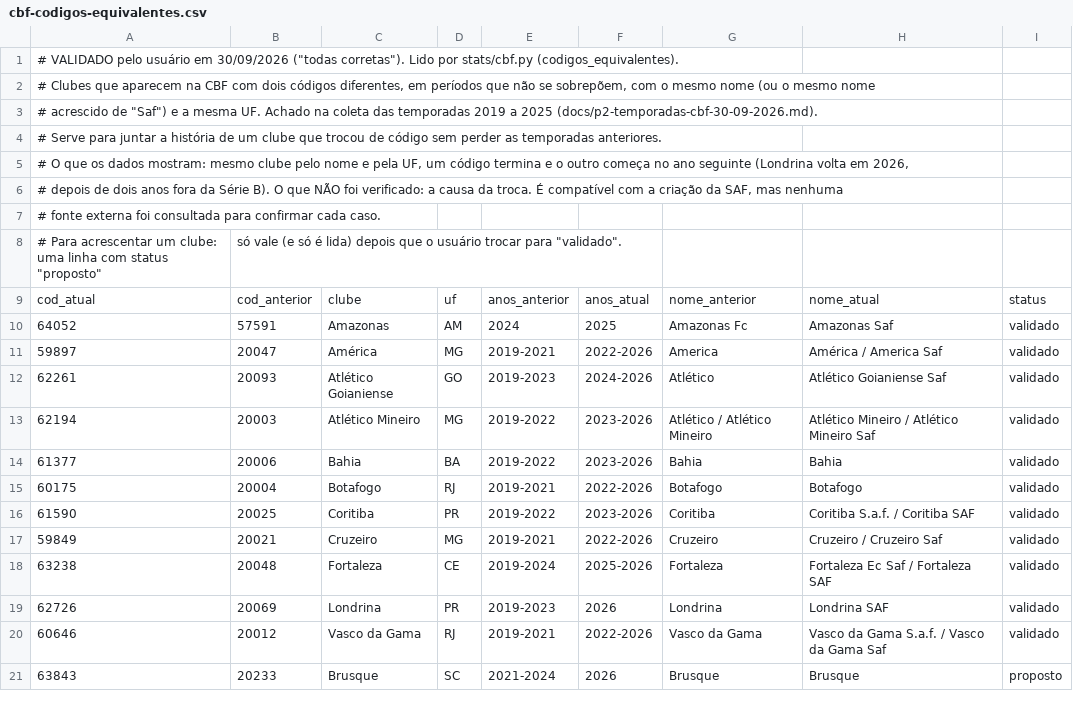
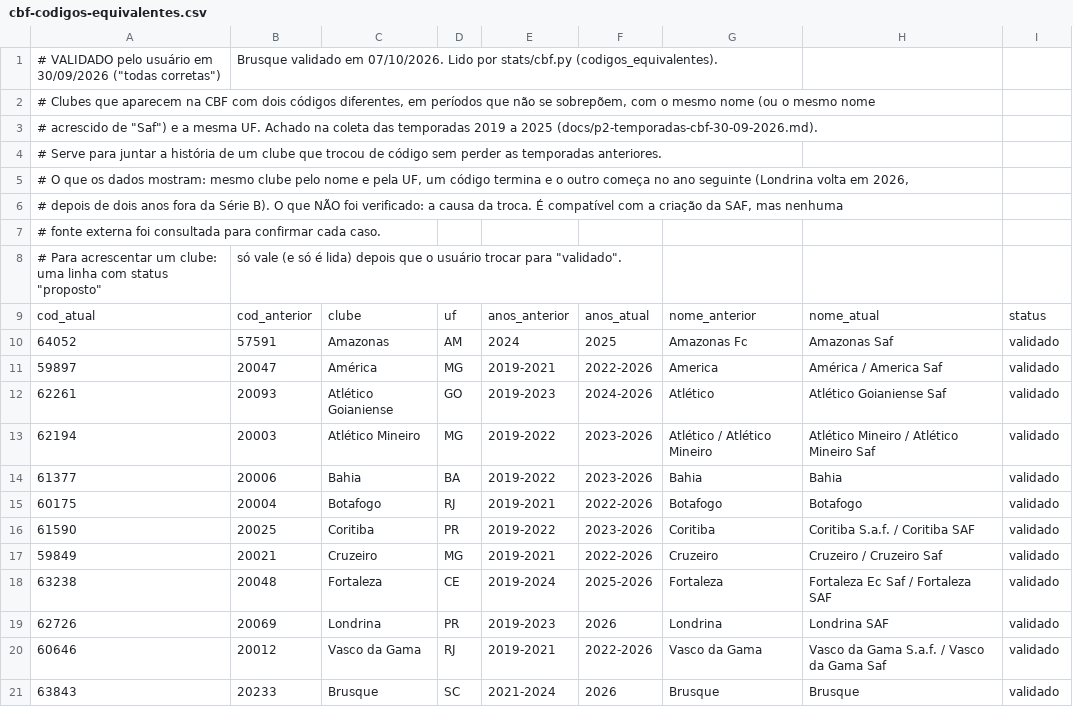
Before and after one commit to marcelofernandesgarcia-dev/loteca-assistente-estatistico, a CSV file: data/cbf-codigos-equivalentes.csv, drawn as a sheet.

```diff
--- a/data/cbf-codigos-equivalentes.csv
+++ b/data/cbf-codigos-equivalentes.csv
@@ -1,2 +1,2 @@
-# VALIDADO pelo usuário em 30/09/2026 ("todas corretas"). Lido por stats/cbf.py (codigos_equivalentes).
+# VALIDADO pelo usuário em 30/09/2026 ("todas corretas"); Brusque validado em 07/10/2026. Lido por stats/cbf.py (codigos_equivalentes).
 # Clubes que aparecem na CBF com dois códigos diferentes, em períodos que não se sobrepõem, com o mesmo nome (ou o mesmo nome
@@ -20,2 +20,2 @@ cod_atual;cod_anterior;clube;uf;anos_anterior;anos_atual;nome_anterior;nome_atua
 60646;20012;Vasco da Gama;RJ;2019-2021;2022-2026;Vasco da Gama;Vasco da Gama S.a.f. / Vasco da Gama Saf;validado
-63843;20233;Brusque;SC;2021-2024;2026;Brusque;Brusque;proposto
+63843;20233;Brusque;SC;2021-2024;2026;Brusque;Brusque;validado
```
Also changed, not shown: 12 other files.
